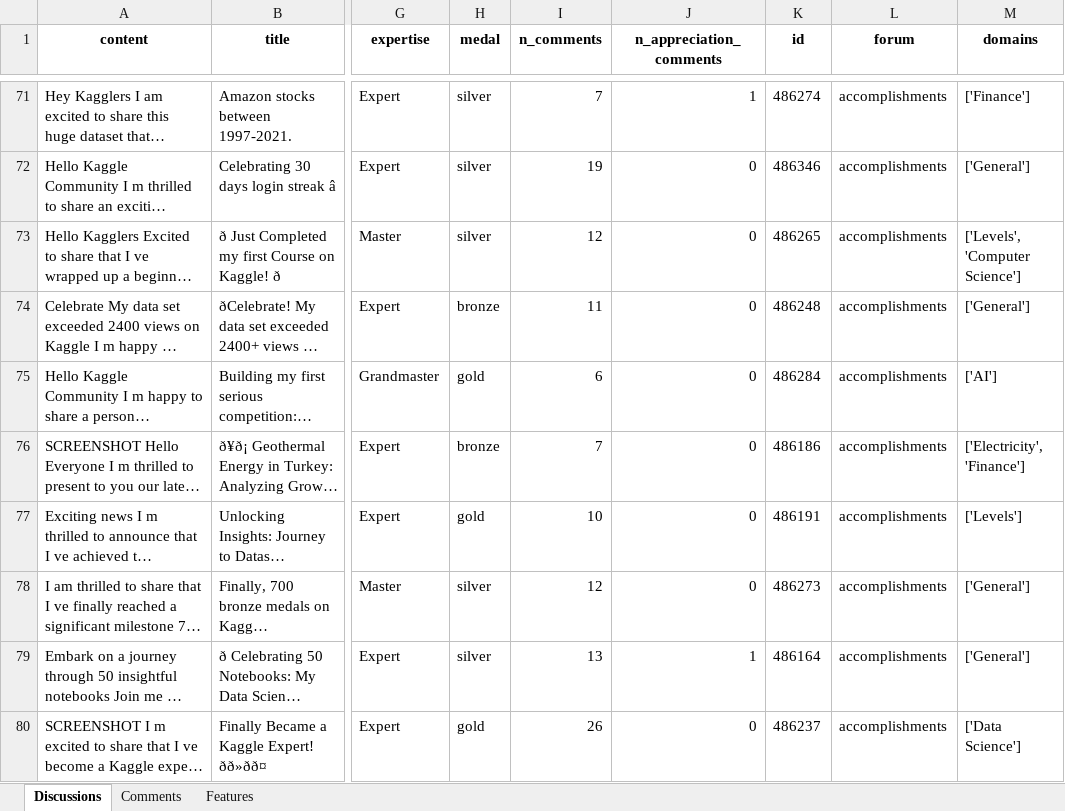
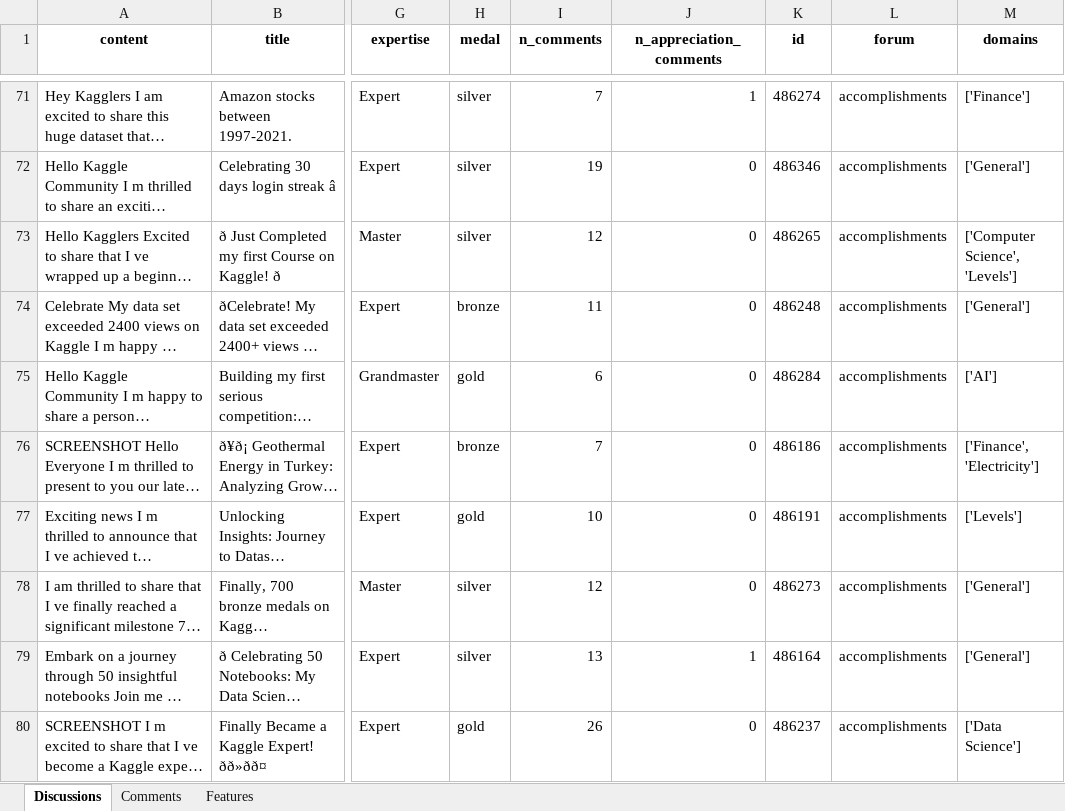
Before and after one commit to jblanco89/DQ-LLM-MD, an Excel workbook: src/results/processed_data.xlsx, sheet Discussions, drawn as a sheet; only a part is shown, gaps mark what is left out; long unchanged cells end in …; values as stored, in another font and other column widths than the file's, no borders; the diff covers the shown part only; the diff names each change by its address in the sheet, - before the commit and + after, or states it on an @@ line.

```diff
--- a/src/results/processed_data.xlsx (sheet Discussions)
+++ b/src/results/processed_data.xlsx (sheet Discussions)
-M73 (domains): ['Levels', 'Computer Science']
+M73 (domains): ['Computer Science', 'Levels']
-M76 (domains): ['Electricity', 'Finance']
+M76 (domains): ['Finance', 'Electricity']
```
Also changed, not shown: 33 edited cells elsewhere in this sheet, 5 other files.
